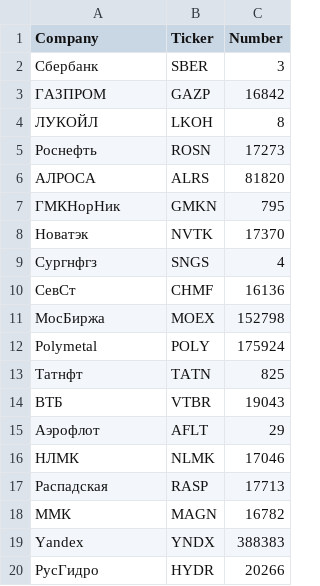
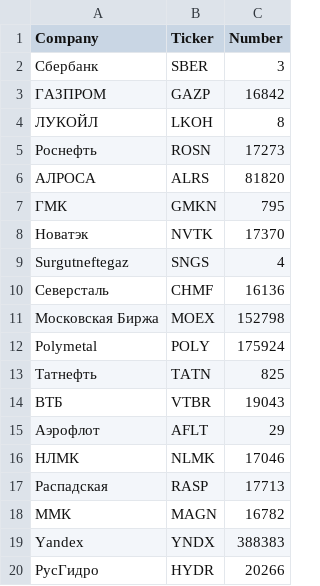
Before and after one commit to GeorgyFirsov/News, a CSV file: company.csv, drawn as a sheet.

```diff
--- a/company.csv
+++ b/company.csv
@@ -6,9 +6,9 @@ Company,Ticker,Number
 АЛРОСА,ALRS,81820
-ГМКНорНик,GMKN,795
+ГМК,GMKN,795
 Новатэк,NVTK,17370
-Сургнфгз,SNGS,4
-СевСт,CHMF,16136
-МосБиржа,MOEX,152798
+Surgutneftegaz,SNGS,4
+Северсталь,CHMF,16136
+Московская Биржа,MOEX,152798
 Polymetal,POLY,175924
-Татнфт,TATN,825
+Татнефть,TATN,825
 ВТБ,VTBR,19043
```
Also changed, not shown: 6 other files.
